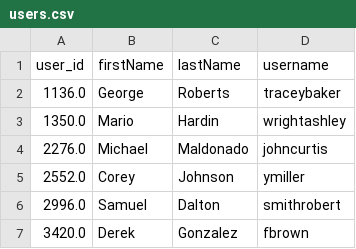
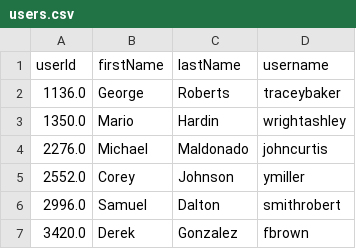
Before and after one commit to mariahj990/final_project_database, a CSV file: final_project_database/datasource_csvs/users.csv, drawn as a sheet; only a part is shown.

```diff
--- a/final_project_database/datasource_csvs/users.csv
+++ b/final_project_database/datasource_csvs/users.csv
@@ -1,2 +1,2 @@
-user_id,firstName,lastName,username
+userId,firstName,lastName,username
 1136.0,George,Roberts,traceybaker
```
Also changed, not shown: final_project_database/datasource_csvs/books.csv, final_project_database/datasource_csvs/ratings.csv.
